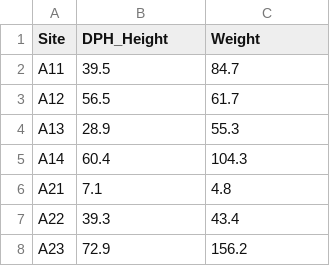
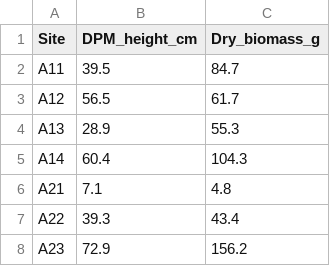
Before and after one commit to TESS-Laboratory/Gumbo_et_al_managing_bush_encroachment, a CSV file: DATA/SHR_DPM_height_biomass_calibration_2025.csv, drawn as a sheet; only a part is shown.

```diff
--- a/DATA/SHR_DPM_height_biomass_calibration_2025.csv
+++ b/DATA/SHR_DPM_height_biomass_calibration_2025.csv
@@ -1,2 +1,2 @@
-Site,DPH_Height,Weight
+Site,DPM_height_cm,Dry_biomass_g
 A11,39.5,84.7
```
Also changed, not shown: 1 other file.
